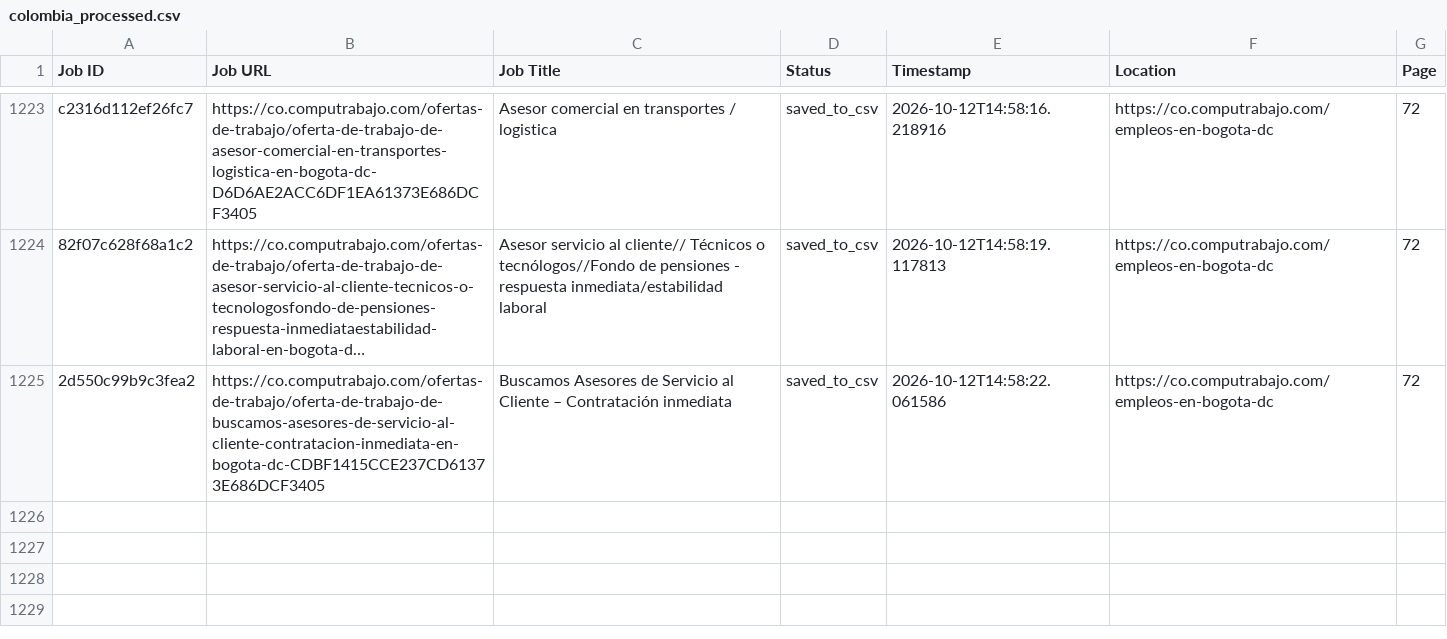
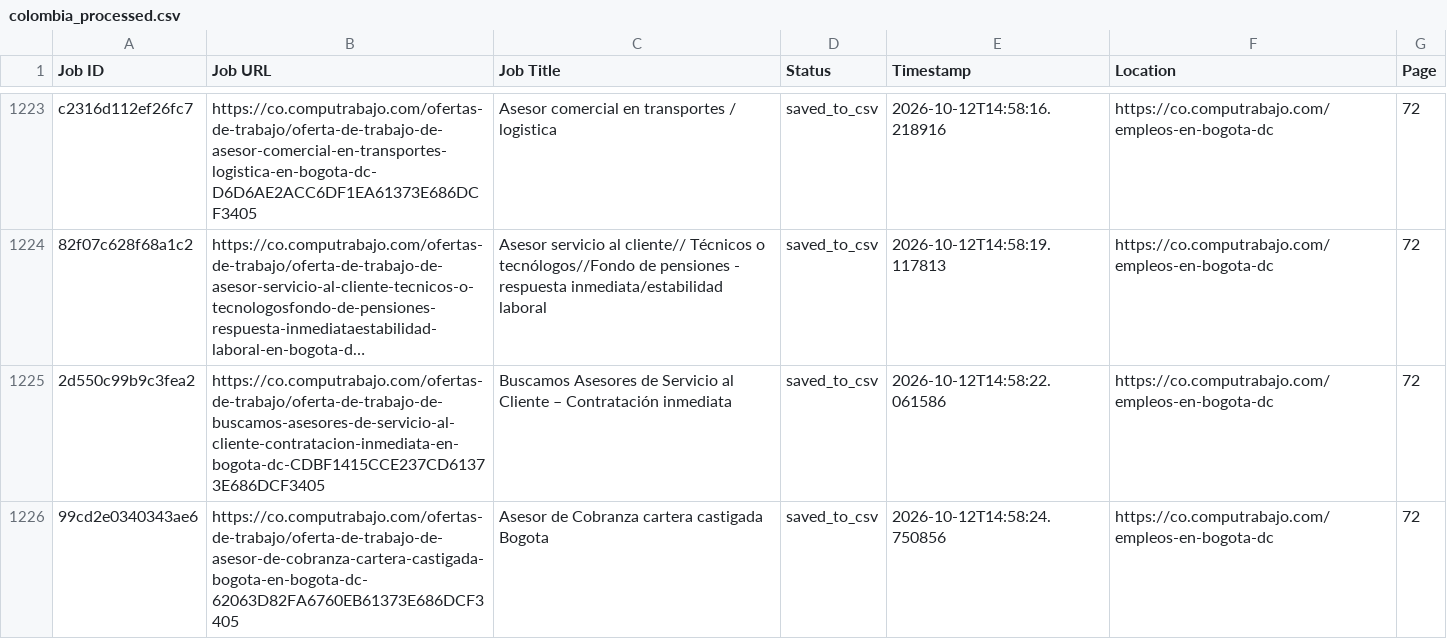
Before and after one commit to liliankason/computrabajo_colombia_scraper, a CSV file: colombia_processed.csv, drawn as a sheet; only a part is shown, gaps mark what is left out; long unchanged cells end in ….

```diff
--- a/colombia_processed.csv
+++ b/colombia_processed.csv
@@ -1225 +1225,2 @@ c2316d112ef26fc7,https://co.computrabajo.com/ofertas-de-trabajo/oferta-de-trabaj
 2d550c99b9c3fea2,https://co.computrabajo.com/ofertas-de-trabajo/oferta-de-trabajo-de-buscamos-asesores-de-servicio-al-cliente-contratacion-inmediata-en-bogota-dc-CDBF1415CCE237CD61373E686DCF3405,Buscamos Asesores de Servicio al Cliente – Contratación inmediata,saved_to_csv,2026-10-12T14:58:22.061586,https://co.computrabajo.com/empleos-en-bogota-dc,72
+99cd2e0340343ae6,https://co.computrabajo.com/ofertas-de-trabajo/oferta-de-trabajo-de-asesor-de-cobranza-cartera-castigada-bogota-en-bogota-dc-62063D82FA6760EB61373E686DCF3405,Asesor de Cobranza cartera castigada Bogota,saved_to_csv,2026-10-12T14:58:24.750856,https://co.computrabajo.com/empleos-en-bogota-dc,72
```
Also changed, not shown: 2 other files.
